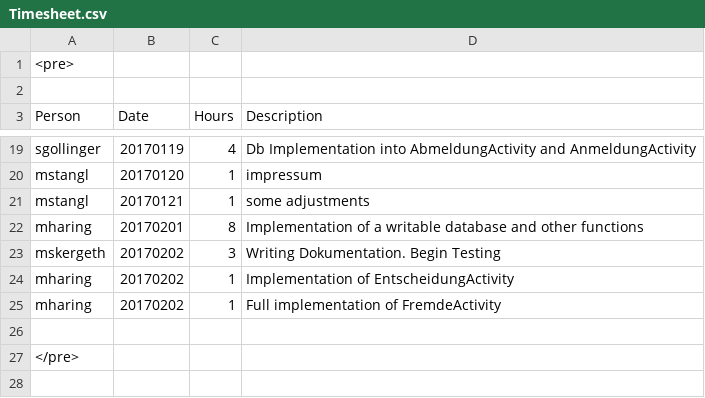
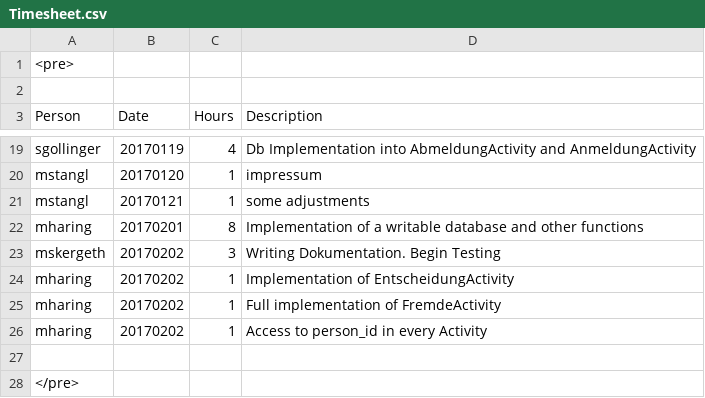
Before and after one commit to obsidion15/android-resifo, a CSV file: Timesheet.csv, drawn as a sheet; only a part is shown, gaps mark what is left out; the diff names each change by its address in the sheet, - before the commit and + after, or states it on an @@ line.

Commit message:
Access to person_id in every Activity

```diff
--- a/Timesheet.csv
+++ b/Timesheet.csv
+row 26: mharing | 20170202 | 1 | Access to person_id in every Activity
```
Also changed, not shown: 7 other files.
